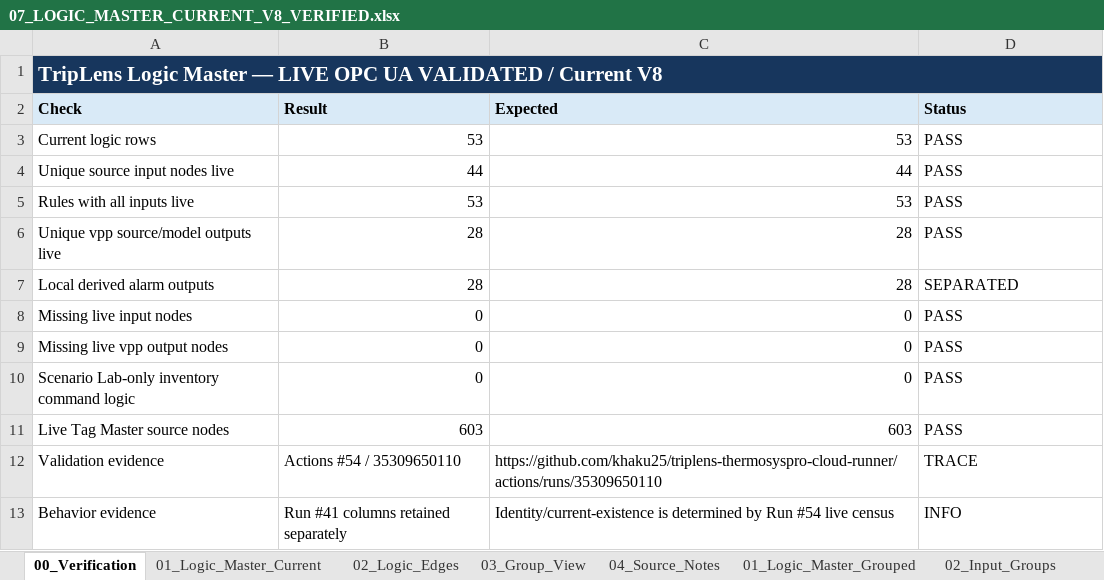
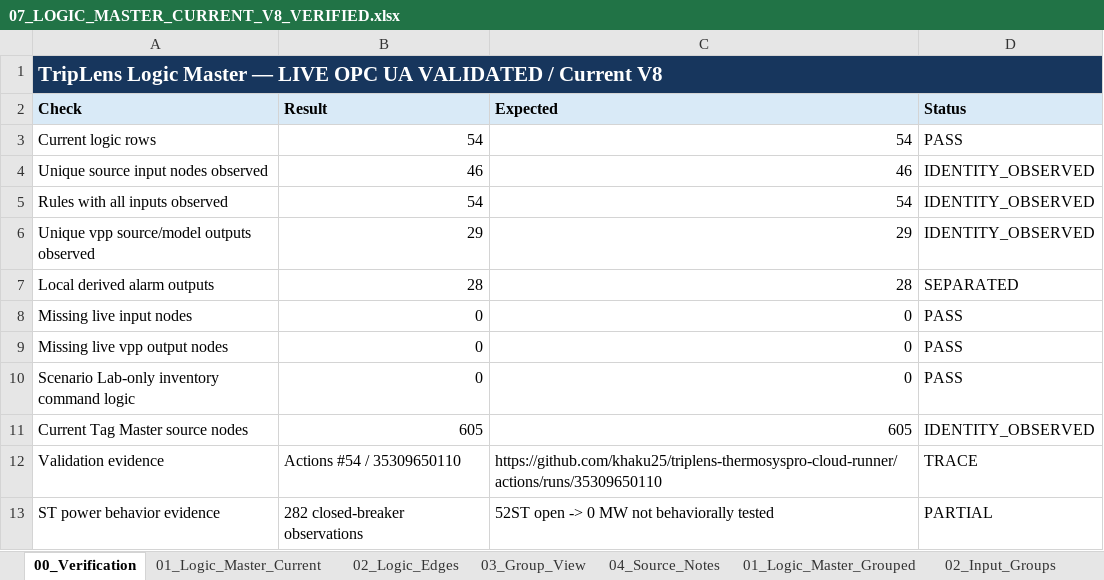
Before and after one commit to khaku25/triplens-thermosyspro-cloud-runner, an Excel workbook: data/current_v8/masters/07_LOGIC_MASTER_CURRENT_V8_VERIFIED.xlsx, sheet 00_Verification, drawn as a sheet; values as stored, in another font and other column widths than the file's, no borders; removed rows and columns are numbered as before the commit, all else as after; the diff names each change by its address in the sheet, - before the commit and + after, or states it on an @@ line.

```diff
--- a/data/current_v8/masters/07_LOGIC_MASTER_CURRENT_V8_VERIFIED.xlsx (sheet 00_Verification)
+++ b/data/current_v8/masters/07_LOGIC_MASTER_CURRENT_V8_VERIFIED.xlsx (sheet 00_Verification)
-B3 (Result): 53
+B3 (Result): 54
-C3 (Expected): 53
+C3 (Expected): 54
-row 4: Unique source input nodes live | 44 | 44 | PASS
-row 5: Rules with all inputs live | 53 | 53 | PASS
-row 6: Unique vpp source/model outputs live | 28 | 28 | PASS
+row 4: Unique source input nodes observed | 46 | 46 | IDENTITY_OBSERVED
+row 5: Rules with all inputs observed | 54 | 54 | IDENTITY_OBSERVED
+row 6: Unique vpp source/model outputs observed | 29 | 29 | IDENTITY_OBSERVED
-row 11: Live Tag Master source nodes | 603 | 603 | PASS
+row 11: Current Tag Master source nodes | 605 | 605 | IDENTITY_OBSERVED
-row 13: Behavior evidence | Run #41 columns retained separately | Identity/current-existence is determined by Run #54 live census | INFO
+row 13: ST power behavior evidence | 282 closed-breaker observations | 52ST open -> 0 MW not behaviorally tested | PARTIAL
```
Also changed, not shown: sheet 01_Logic_Master_Current, data/current_v8/masters/06_TAG_MASTER_CURRENT_V8_VERIFIED.xlsx, generated/logic/08_TAG_LOGIC_LINK_MASTER_VALIDATION.xlsx, 42 other files.
